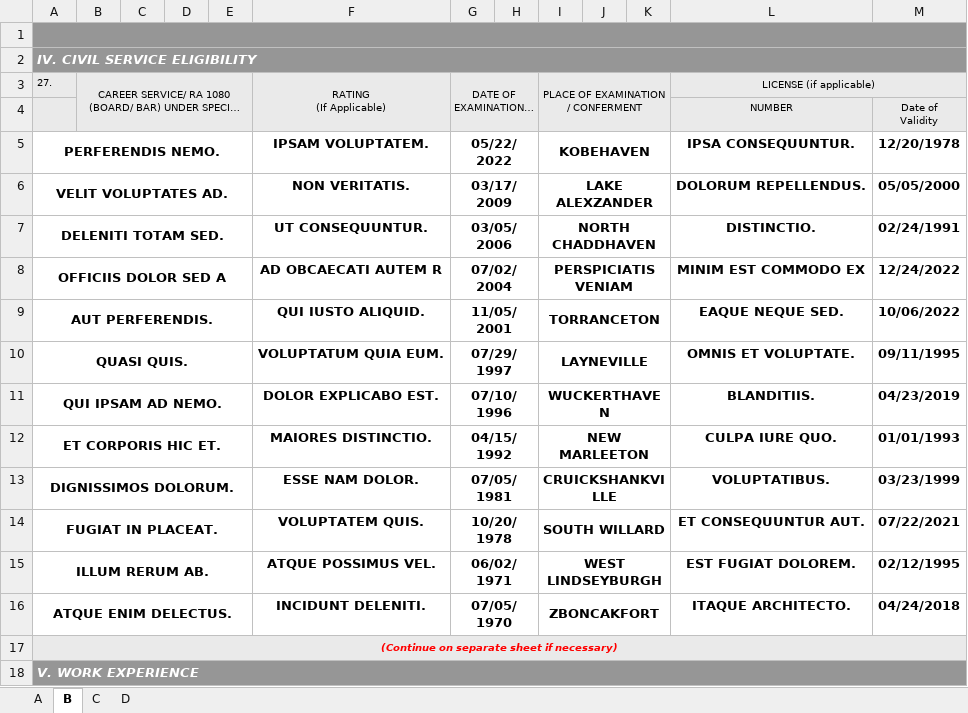
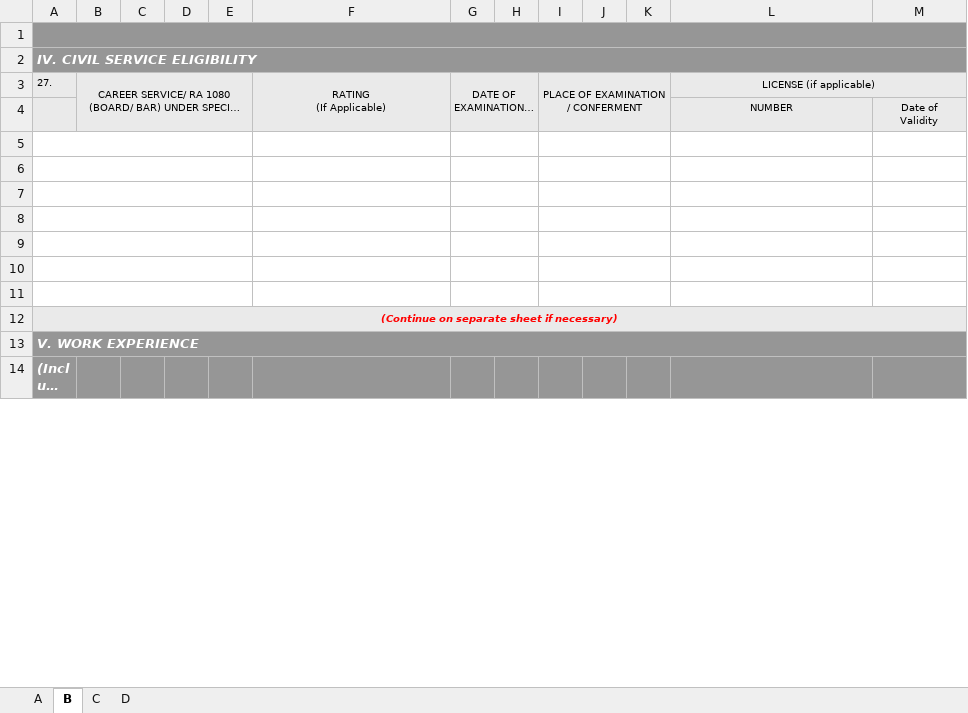
Before and after one commit to jesteradduru/hris, an Excel workbook: storage/PDS.xlsx, sheet B, drawn as a sheet; only a part is shown; the shorter side is filled out with more unchanged rows; long unchanged cells end in …; values as stored, in another font and other column widths than the file's, no borders; the diff covers the shown part only; the diff names each change by its address in the sheet, - before the commit and + after, or states it on an @@ line.

```diff
--- a/storage/PDS.xlsx (sheet B)
+++ b/storage/PDS.xlsx (sheet B)
-row 5: PERFERENDIS NEMO. |  |  |  |  | IPSAM VOLUPTATEM. | 05/22/2022 |  | KOBEHAVEN |  |  | IPSA CONSEQUUNTUR. | 12/20/1978
+row 5: (empty)
-row 6: VELIT VOLUPTATES AD. |  |  |  |  | NON VERITATIS. | 03/17/2009 |  | LAKE ALEXZANDER |  |  | DOLORUM REPELLENDUS. | 05/05/2000
+row 6: (empty)
-row 7: DELENITI TOTAM SED. |  |  |  |  | UT CONSEQUUNTUR. | 03/05/2006 |  | NORTH CHADDHAVEN |  |  | DISTINCTIO. | 02/24/1991
+row 7: (empty)
-row 8: OFFICIIS DOLOR SED A |  |  |  |  | AD OBCAECATI AUTEM R | 07/02/2004 |  | PERSPICIATIS VENIAM |  |  | MINIM EST COMMODO EX | 12/24/2022
+row 8: (empty)
-row 9: AUT PERFERENDIS. |  |  |  |  | QUI IUSTO ALIQUID. | 11/05/2001 |  | TORRANCETON |  |  | EAQUE NEQUE SED. | 10/06/2022
+row 9: (empty)
-row 10: QUASI QUIS. |  |  |  |  | VOLUPTATUM QUIA EUM. | 07/29/1997 |  | LAYNEVILLE |  |  | OMNIS ET VOLUPTATE. | 09/11/1995
+row 10: (empty)
-row 11: QUI IPSAM AD NEMO. |  |  |  |  | DOLOR EXPLICABO EST. | 07/10/1996 |  | WUCKERTHAVEN |  |  | BLANDITIIS. | 04/23/2019
+row 11: (empty)
-row 12: ET CORPORIS HIC ET. |  |  |  |  | MAIORES DISTINCTIO. | 04/15/1992 |  | NEW MARLEETON |  |  | CULPA IURE QUO. | 01/01/1993
-row 13: DIGNISSIMOS DOLORUM. |  |  |  |  | ESSE NAM DOLOR. | 07/05/1981 |  | CRUICKSHANKVILLE |  |  | VOLUPTATIBUS. | 03/23/1999
-row 14: FUGIAT IN PLACEAT. |  |  |  |  | VOLUPTATEM QUIS. | 10/20/1978 |  | SOUTH WILLARD |  |  | ET CONSEQUUNTUR AUT. | 07/22/2021
-row 15: ILLUM RERUM AB. |  |  |  |  | ATQUE POSSIMUS VEL. | 06/02/1971 |  | WEST LINDSEYBURGH |  |  | EST FUGIAT DOLOREM. | 02/12/1995
-row 16: ATQUE ENIM DELECTUS. |  |  |  |  | INCIDUNT DELENITI. | 07/05/1970 |  | ZBONCAKFORT |  |  | ITAQUE ARCHITECTO. | 04/24/2018
```
Also changed, not shown: 12 removed rows and 224 edited cells elsewhere in this sheet, sheet C, sheet D, sheet A, 5 other files.
